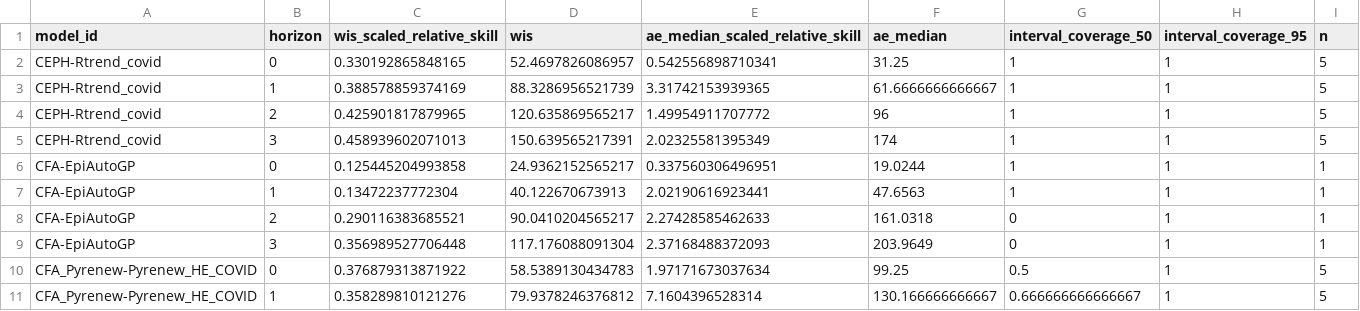
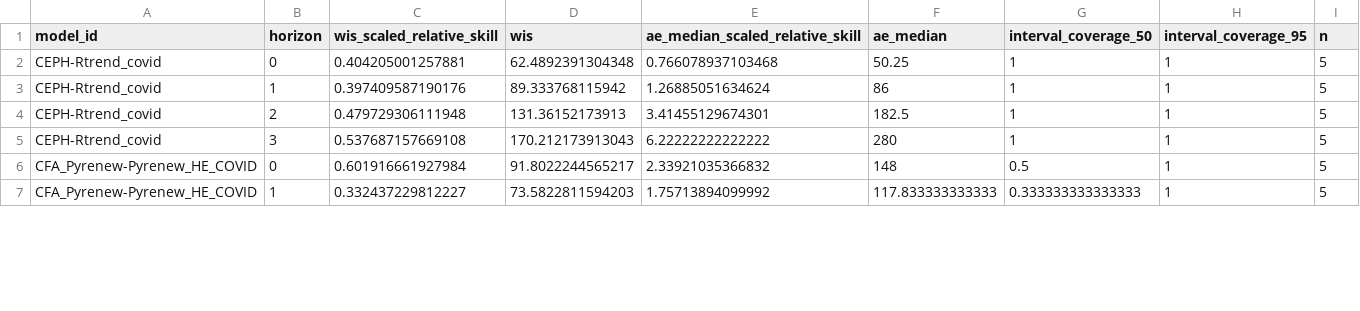
Before and after one commit to reichlab/covidhub-dashboard, a CSV file: scores/wk inc covid hosp/Last 4 weeks, US national level/horizon/scores.csv, drawn as a sheet; only a part is shown; the diff covers the shown part only.

```diff
--- a/scores/wk inc covid hosp/Last 4 weeks, US national level/horizon/scores.csv
+++ b/scores/wk inc covid hosp/Last 4 weeks, US national level/horizon/scores.csv
@@ -1,11 +1,7 @@
 "model_id","horizon","wis_scaled_relative_skill","wis","ae_median_scaled_relative_skill","ae_median","interval_coverage_50","interval_coverage_95","n"
-"CEPH-Rtrend_covid",0,0.330192865848165,52.4697826086957,0.542556898710341,31.25,1,1,5
-"CEPH-Rtrend_covid",1,0.388578859374169,88.3286956521739,3.31742153939365,61.6666666666667,1,1,5
-"CEPH-Rtrend_covid",2,0.425901817879965,120.635869565217,1.49954911707772,96,1,1,5
-"CEPH-Rtrend_covid",3,0.458939602071013,150.639565217391,2.02325581395349,174,1,1,5
-"CFA-EpiAutoGP",0,0.125445204993858,24.9362152565217,0.337560306496951,19.0244,1,1,1
-"CFA-EpiAutoGP",1,0.13472237772304,40.122670673913,2.02190616923441,47.6563,1,1,1
-"CFA-EpiAutoGP",2,0.290116383685521,90.0410204565217,2.27428585462633,161.0318,0,1,1
-"CFA-EpiAutoGP",3,0.356989527706448,117.176088091304,2.37168488372093,203.9649,0,1,1
-"CFA_Pyrenew-Pyrenew_HE_COVID",0,0.376879313871922,58.5389130434783,1.97171673037634,99.25,0.5,1,5
-"CFA_Pyrenew-Pyrenew_HE_COVID",1,0.358289810121276,79.9378246376812,7.1604396528314,130.166666666667,0.666666666666667,1,5
+"CEPH-Rtrend_covid",0,0.404205001257881,62.4892391304348,0.766078937103468,50.25,1,1,5
+"CEPH-Rtrend_covid",1,0.397409587190176,89.333768115942,1.26885051634624,86,1,1,5
+"CEPH-Rtrend_covid",2,0.479729306111948,131.36152173913,3.41455129674301,182.5,1,1,5
+"CEPH-Rtrend_covid",3,0.537687157669108,170.212173913043,6.22222222222222,280,1,1,5
+"CFA_Pyrenew-Pyrenew_HE_COVID",0,0.601916661927984,91.8022244565217,2.33921035366832,148,0.5,1,5
+"CFA_Pyrenew-Pyrenew_HE_COVID",1,0.332437229812227,73.5822811594203,1.75713894099992,117.833333333333,0.333333333333333,1,5
```
Also changed, not shown: 1 added row and 110 edited cells elsewhere in this file, scores/wk inc covid hosp/Last 4 weeks, US national level/target_end_date/scores.csv, scores/wk inc covid hosp/Last 4 weeks, state level/horizon/scores.csv, 51 other files.
